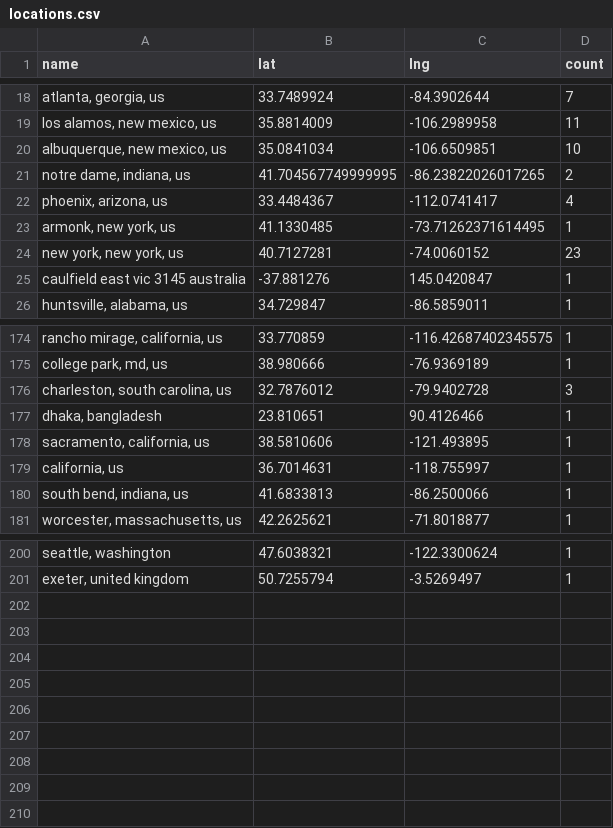
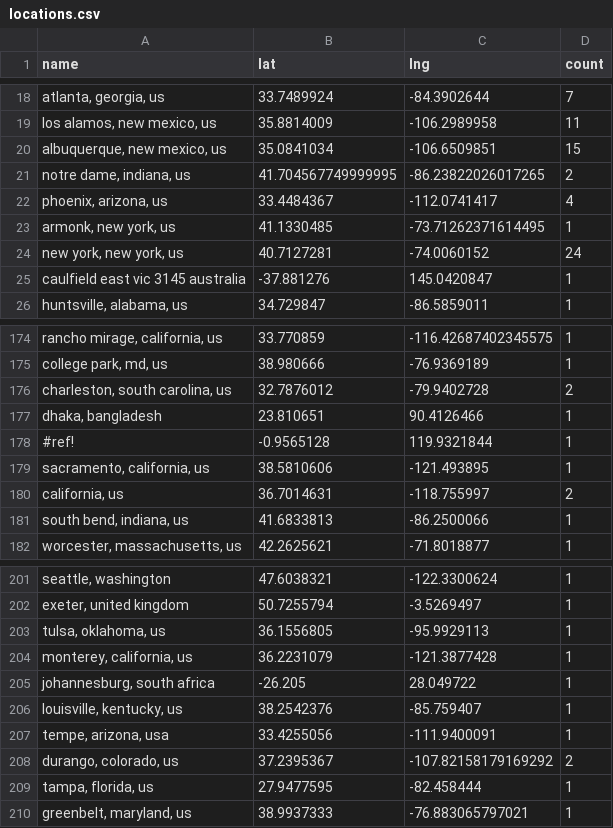
Before and after one commit to USRSE/usrse-map, a CSV file: _data/locations.csv, drawn as a sheet; only a part is shown, gaps mark what is left out; addresses are those after the commit; the diff covers the shown part only; the diff names each change by its address in the sheet, - before the commit and + after, or states it on an @@ line.

```diff
--- a/_data/locations.csv
+++ b/_data/locations.csv
-D20 (count): 10
+D20 (count): 15
-D24 (count): 23
+D24 (count): 24
-D176 (count): 3
+D176 (count): 2
+row 178: #ref! | -0.9565128 | 119.9321844 | 1
-D180 (count): 1
+D180 (count): 2
+row 203: tulsa, oklahoma, us | 36.1556805 | -95.9929113 | 1
+row 204: monterey, california, us | 36.2231079 | -121.3877428 | 1
+row 205: johannesburg, south africa | -26.205 | 28.049722 | 1
+row 206: louisville, kentucky, us | 38.2542376 | -85.759407 | 1
+row 207: tempe, arizona, usa | 33.4255056 | -111.9400091 | 1
+row 208: durango, colorado, us | 37.2395367 | -107.82158179169292 | 2
+row 209: tampa, florida, us | 27.9477595 | -82.458444 | 1
+row 210: greenbelt, maryland, us | 38.9937333 | -76.883065797021 | 1
```
Also changed, not shown: 8 edited cells elsewhere in this file.
